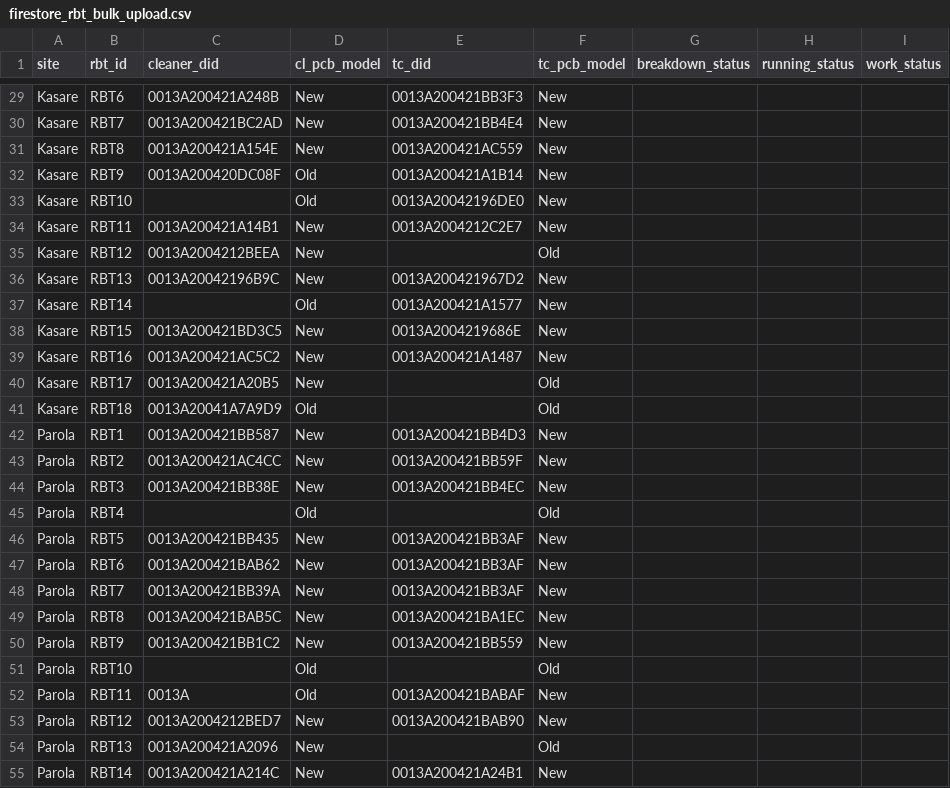
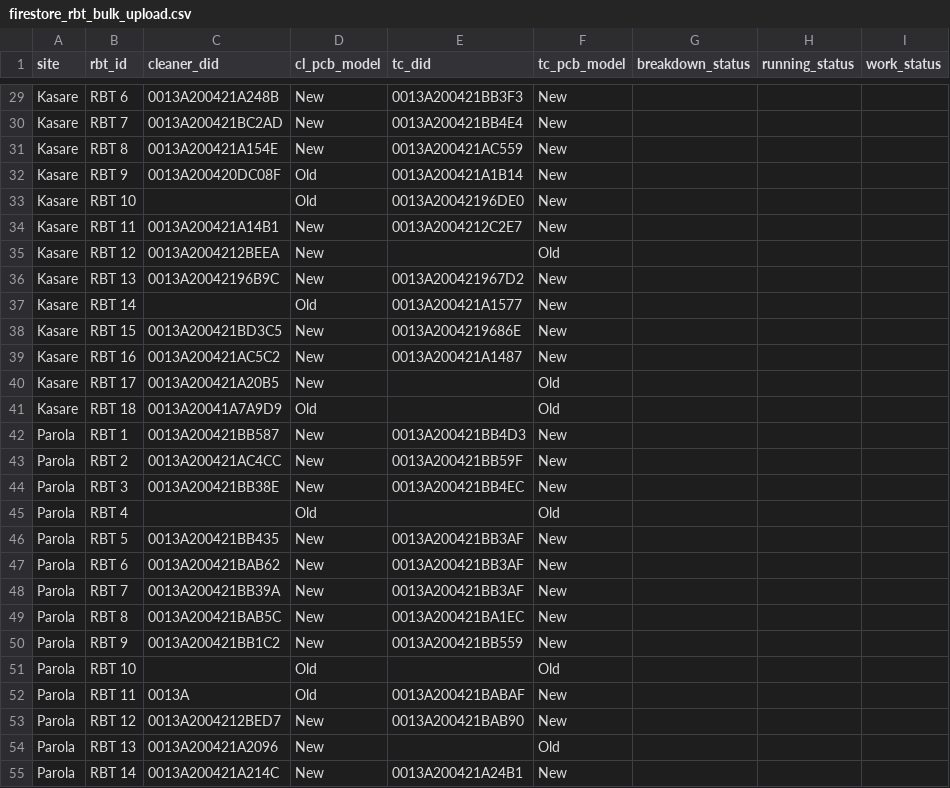
Before and after one commit to kode68/rbt_visibility, a CSV file: firestore-batch-updater/firestore_rbt_bulk_upload.csv, drawn as a sheet; only a part is shown, gaps mark what is left out; the diff covers the shown part only; the diff names each change by its address in the sheet, - before the commit and + after, or states it on an @@ line.

```diff
--- a/firestore-batch-updater/firestore_rbt_bulk_upload.csv
+++ b/firestore-batch-updater/firestore_rbt_bulk_upload.csv
-B29 (rbt_id): RBT6
+B29 (rbt_id): RBT 6
-B30 (rbt_id): RBT7
+B30 (rbt_id): RBT 7
-B31 (rbt_id): RBT8
+B31 (rbt_id): RBT 8
-B32 (rbt_id): RBT9
+B32 (rbt_id): RBT 9
-B33 (rbt_id): RBT10
+B33 (rbt_id): RBT 10
-B34 (rbt_id): RBT11
+B34 (rbt_id): RBT 11
-B35 (rbt_id): RBT12
+B35 (rbt_id): RBT 12
-B36 (rbt_id): RBT13
+B36 (rbt_id): RBT 13
-B37 (rbt_id): RBT14
+B37 (rbt_id): RBT 14
-B38 (rbt_id): RBT15
+B38 (rbt_id): RBT 15
-B39 (rbt_id): RBT16
+B39 (rbt_id): RBT 16
-B40 (rbt_id): RBT17
+B40 (rbt_id): RBT 17
-B41 (rbt_id): RBT18
+B41 (rbt_id): RBT 18
-B42 (rbt_id): RBT1
+B42 (rbt_id): RBT 1
-B43 (rbt_id): RBT2
+B43 (rbt_id): RBT 2
-B44 (rbt_id): RBT3
+B44 (rbt_id): RBT 3
-B45 (rbt_id): RBT4
+B45 (rbt_id): RBT 4
-B46 (rbt_id): RBT5
+B46 (rbt_id): RBT 5
-B47 (rbt_id): RBT6
+B47 (rbt_id): RBT 6
-B48 (rbt_id): RBT7
+B48 (rbt_id): RBT 7
-B49 (rbt_id): RBT8
+B49 (rbt_id): RBT 8
-B50 (rbt_id): RBT9
+B50 (rbt_id): RBT 9
-B51 (rbt_id): RBT10
+B51 (rbt_id): RBT 10
-B52 (rbt_id): RBT11
+B52 (rbt_id): RBT 11
-B53 (rbt_id): RBT12
+B53 (rbt_id): RBT 12
-B54 (rbt_id): RBT13
+B54 (rbt_id): RBT 13
-B55 (rbt_id): RBT14
+B55 (rbt_id): RBT 14
```
Also changed, not shown: 135 edited cells elsewhere in this file, 4 other files.
